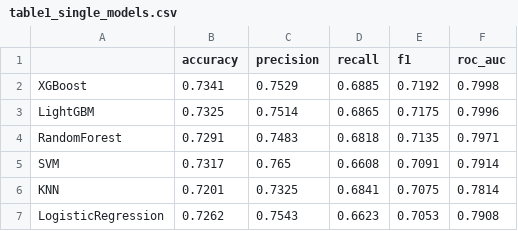
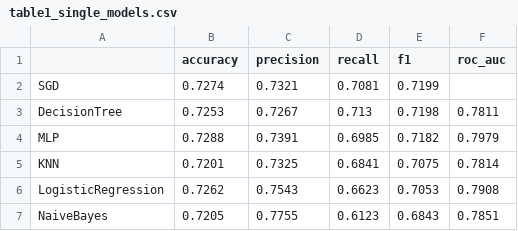
Before and after one commit to Viendeptrai1/heart_disease_ensemble_model, a CSV file: outputs/table1_single_models.csv, drawn as a sheet; removed rows and columns are numbered as before the commit, all else as after; the diff names each change by its address in the sheet, - before the commit and + after, or states it on an @@ line.

```diff
--- a/outputs/table1_single_models.csv
+++ b/outputs/table1_single_models.csv
-row 2: XGBoost | 0.7341 | 0.7529 | 0.6885 | 0.7192 | 0.7998
-row 3: LightGBM | 0.7325 | 0.7514 | 0.6865 | 0.7175 | 0.7996
-row 4: RandomForest | 0.7291 | 0.7483 | 0.6818 | 0.7135 | 0.7971
-row 5: SVM | 0.7317 | 0.765 | 0.6608 | 0.7091 | 0.7914
+row 2: SGD | 0.7274 | 0.7321 | 0.7081 | 0.7199
+row 3: DecisionTree | 0.7253 | 0.7267 | 0.713 | 0.7198 | 0.7811
+row 4: MLP | 0.7288 | 0.7391 | 0.6985 | 0.7182 | 0.7979
+row 7: NaiveBayes | 0.7205 | 0.7755 | 0.6123 | 0.6843 | 0.7851
```
Also changed, not shown: outputs/table2_ensemble_models.csv, 6 other files.
